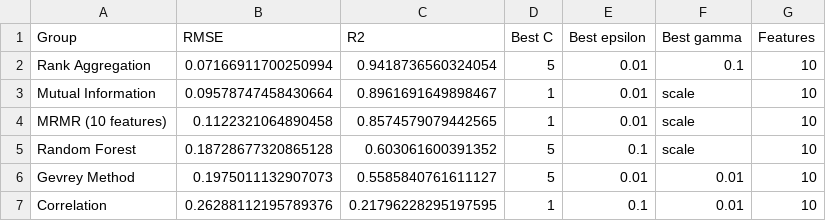
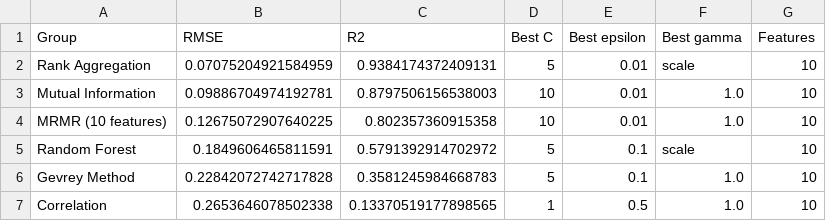
Before and after one commit to gddeazevedo/rgpe, a CSV file: results/experiment_11/classical_results.csv, drawn as a sheet.

Commit message:
experimento 11 incompleto

```diff
--- a/results/experiment_11/classical_results.csv
+++ b/results/experiment_11/classical_results.csv
@@ -1,7 +1,7 @@
 Group,RMSE,R2,Best C,Best epsilon,Best gamma,Features
-Rank Aggregation,0.07166911700250994,0.9418736560324054,5,0.01,0.1,10
-Mutual Information,0.09578747458430664,0.8961691649898467,1,0.01,scale,10
-MRMR (10 features),0.1122321064890458,0.8574579079442565,1,0.01,scale,10
-Random Forest,0.18728677320865128,0.603061600391352,5,0.1,scale,10
-Gevrey Method,0.1975011132907073,0.5585840761611127,5,0.01,0.01,10
-Correlation,0.26288112195789376,0.21796228295197595,1,0.1,0.01,10
+Rank Aggregation,0.07075204921584959,0.9384174372409131,5,0.01,scale,10
+Mutual Information,0.09886704974192781,0.8797506156538003,10,0.01,1.0,10
+MRMR (10 features),0.12675072907640225,0.802357360915358,10,0.01,1.0,10
+Random Forest,0.1849606465811591,0.5791392914702972,5,0.1,scale,10
+Gevrey Method,0.22842072742717828,0.3581245984668783,5,0.1,1.0,10
+Correlation,0.2653646078502338,0.13370519177898565,1,0.5,1.0,10
```
Also changed, not shown: 6 other files.
